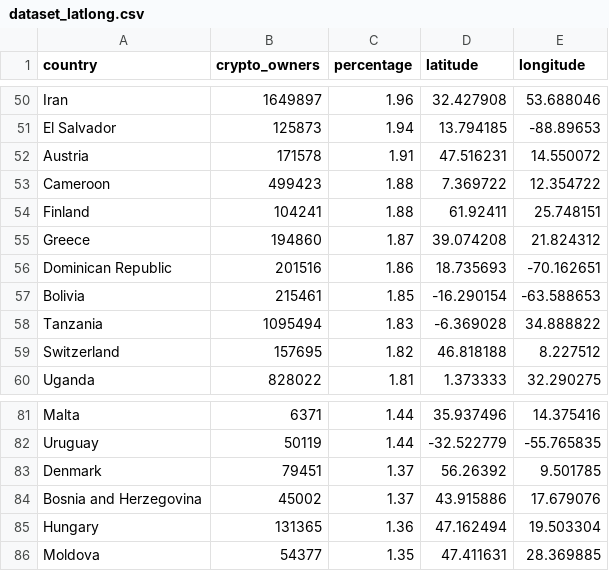
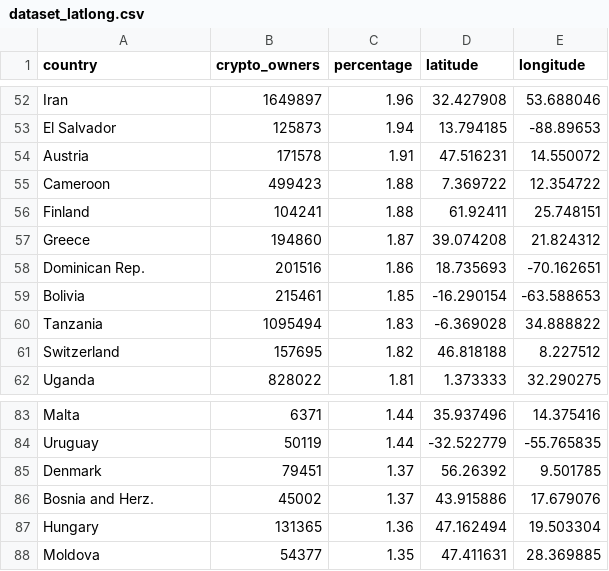
Before and after one commit to SkyGlider/bitcoin-dataviz, a CSV file: dataset_latlong.csv, drawn as a sheet; only a part is shown, gaps mark what is left out; the diff covers the shown part only.

Commit message:
Add files via upload

```diff
--- a/dataset_latlong.csv
+++ b/dataset_latlong.csv
@@ -55,3 +57,3 @@ Finland,104241,1.88,61.92411,25.748151
 Greece,194860,1.87,39.074208,21.824312
-Dominican Republic,201516,1.86,18.735693,-70.162651
+Dominican Rep.,201516,1.86,18.735693,-70.162651
 Bolivia,215461,1.85,-16.290154,-63.588653
@@ -83,3 +85,3 @@ Uruguay,50119,1.44,-32.522779,-55.765835
 Denmark,79451,1.37,56.26392,9.501785
-Bosnia and Herzegovina,45002,1.37,43.915886,17.679076
+Bosnia and Herz.,45002,1.37,43.915886,17.679076
 Hungary,131365,1.36,47.162494,19.503304
```
Also changed, not shown: 6 added rows and 1 edited cell elsewhere in this file.
